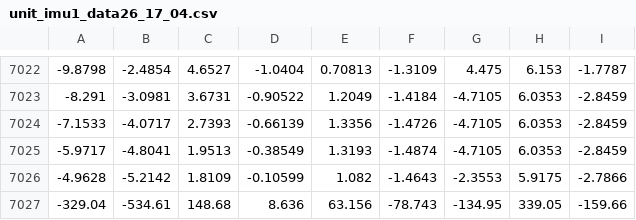
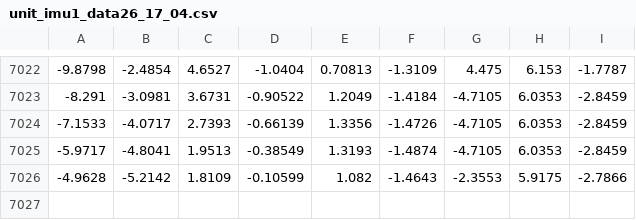
Before and after one commit to nathanrgodwin/IMU_relative_pose, a CSV file: imu_data/unit_imu1_data26_17_04.csv, drawn as a sheet; only a part is shown, gaps mark what is left out; the diff names each change by its address in the sheet, - before the commit and + after, or states it on an @@ line.

```diff
--- a/imu_data/unit_imu1_data26_17_04.csv
+++ b/imu_data/unit_imu1_data26_17_04.csv
-row 7027: -329.04 | -534.61 | 148.68 | 8.636 | 63.156 | -78.743 | -134.95 | 339.05 | -159.66
```
Also changed, not shown: 1 other file.
